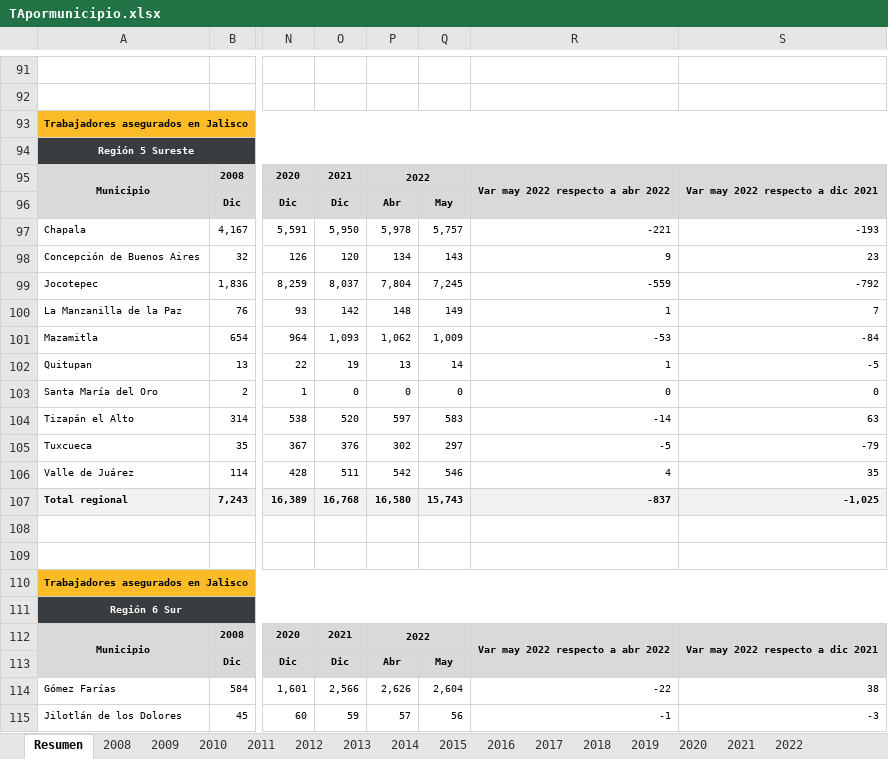
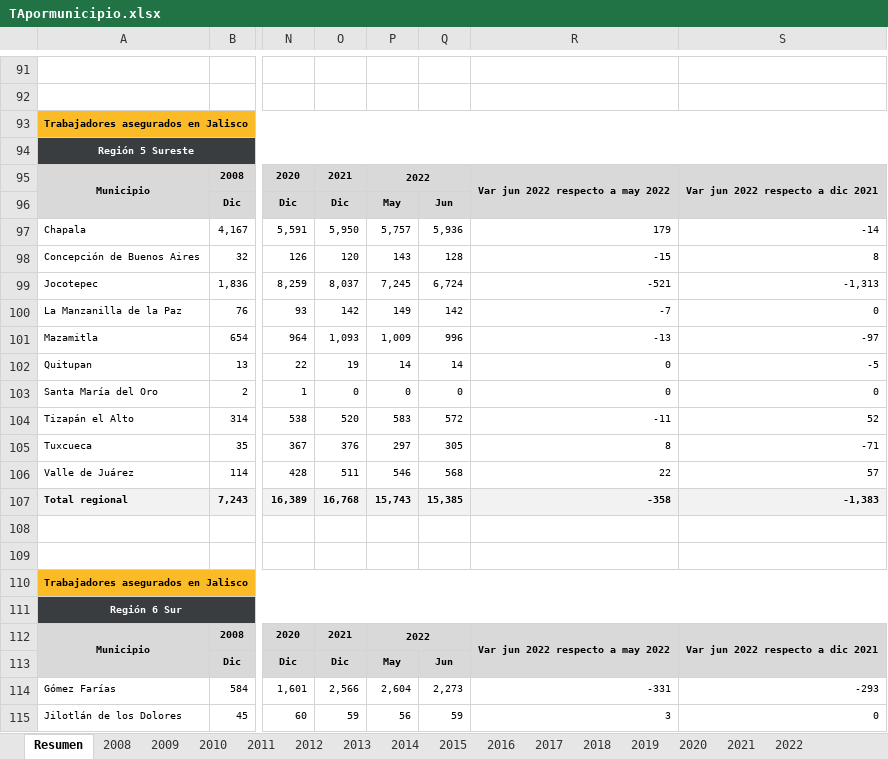
Before and after one commit to DIEEF-IIEG/SIE, an Excel workbook: Tabulados/TApormunicipio.xlsx, sheet Resumen, drawn as a sheet; only a part is shown, gaps mark what is left out; values as stored, in another font and other column widths than the file's, no borders; removed rows and columns are numbered as before the commit, all else as after; the diff covers the shown part only; the diff names each change by its address in the sheet, - before the commit and + after, or states it on an @@ line.

```diff
--- a/Tabulados/TApormunicipio.xlsx (sheet Resumen)
+++ b/Tabulados/TApormunicipio.xlsx (sheet Resumen)
-column P, rows 95-115: 2022 | Abr | 5,978 | 134 | 7,804 | 148 | 1,062 | 13 | 0 | 597 | 302 | 542 | 16,580 |  |  |  |  | 2022 | Abr | 2,626 | 57
+column Q, rows 96-115: Jun | 5,936 | 128 | 6,724 | 142 | 996 | 14 | 0 | 572 | 305 | 568 | 15,385 |  |  |  |  |  | Jun | 2,273 | 59
-P95: (empty)
+P95: 2022
+P95:Q95 merged
-R95: Var may 2022 respecto a abr 2022
+R95: Var jun 2022 respecto a may 2022
-S95: Var may 2022 respecto a dic 2021
+S95: Var jun 2022 respecto a dic 2021
-R97: -221
+R97: 179
-S97: -193
+S97: -14
-R98: 9
+R98: -15
-S98: 23
+S98: 8
-R99: -559
+R99: -521
-S99: -792
+S99: -1,313
-R100: 1
+R100: -7
-S100: 7
+S100: 0
-R101: -53
+R101: -13
-S101: -84
+S101: -97
-R102: 1
+R102: 0
-R104: -14
+R104: -11
-S104: 63
+S104: 52
-R105: -5
+R105: 8
-S105: -79
+S105: -71
-R106: 4
+R106: 22
-S106: 35
+S106: 57
-R107: -837
+R107: -358
-S107: -1,025
+S107: -1,383
-P112: (empty)
+P112: 2022
+P112:Q112 merged
-R112: Var may 2022 respecto a abr 2022
+R112: Var jun 2022 respecto a may 2022
-S112: Var may 2022 respecto a dic 2021
+S112: Var jun 2022 respecto a dic 2021
-R114: -22
+R114: -331
-S114: 38
+S114: -293
-R115: -1
+R115: 3
-S115: -3
+S115: 0
```
Also changed, not shown: 262 edited cells and merged cells elsewhere in this sheet, sheet 2022, formulas that keep their value, Historicos/ta__entidad.xlsx, Historicos/ta_div_gpo.xlsx, 7 other files.
